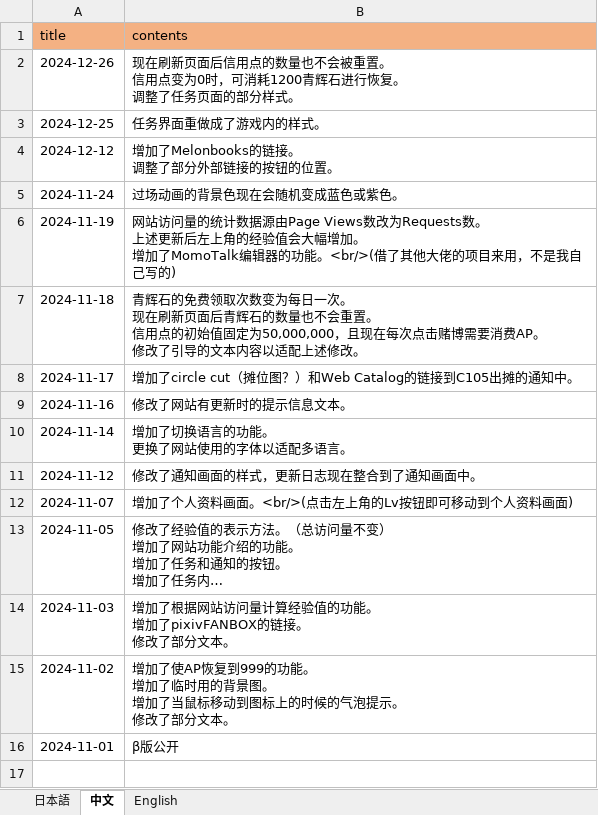
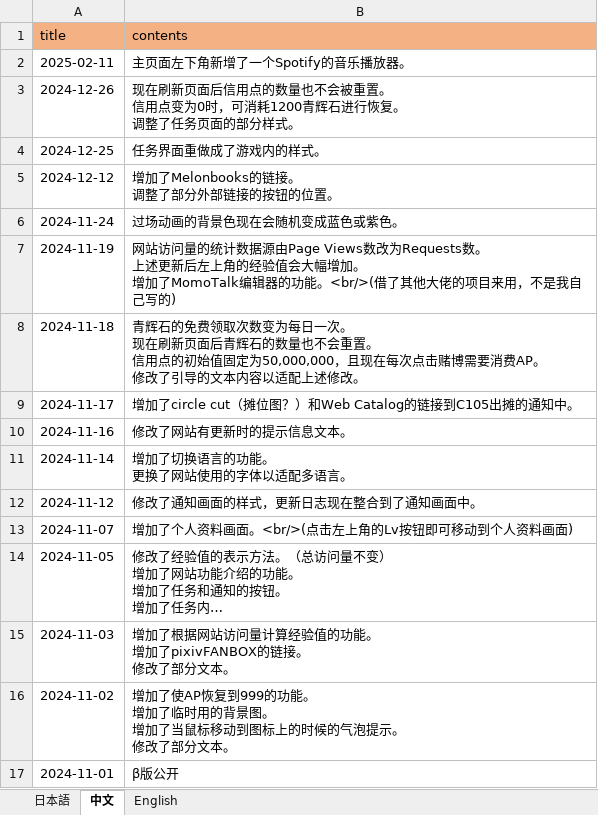
Before and after one commit to ApricotLemonTea/BA-style-homepage, an Excel workbook: public/data/patchNote.xlsx, sheet 中文, drawn as a sheet; long unchanged cells end in …; values as stored, in another font and other column widths than the file's, no borders; the diff names each change by its address in the sheet, - before the commit and + after, or states it on an @@ line.

```diff
--- a/public/data/patchNote.xlsx (sheet 中文)
+++ b/public/data/patchNote.xlsx (sheet 中文)
+row 2: 2025-02-11 | 主页面左下角新增了一个Spotify的音乐播放器。
```
Also changed, not shown: sheet English, sheet 日本語.
